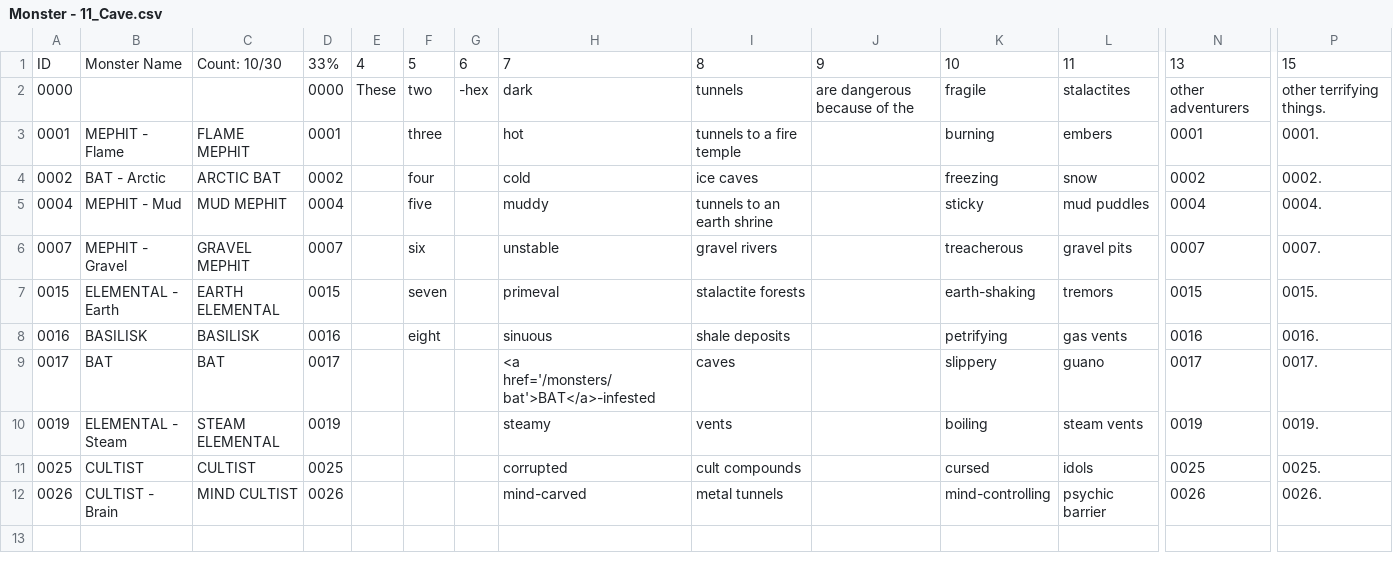
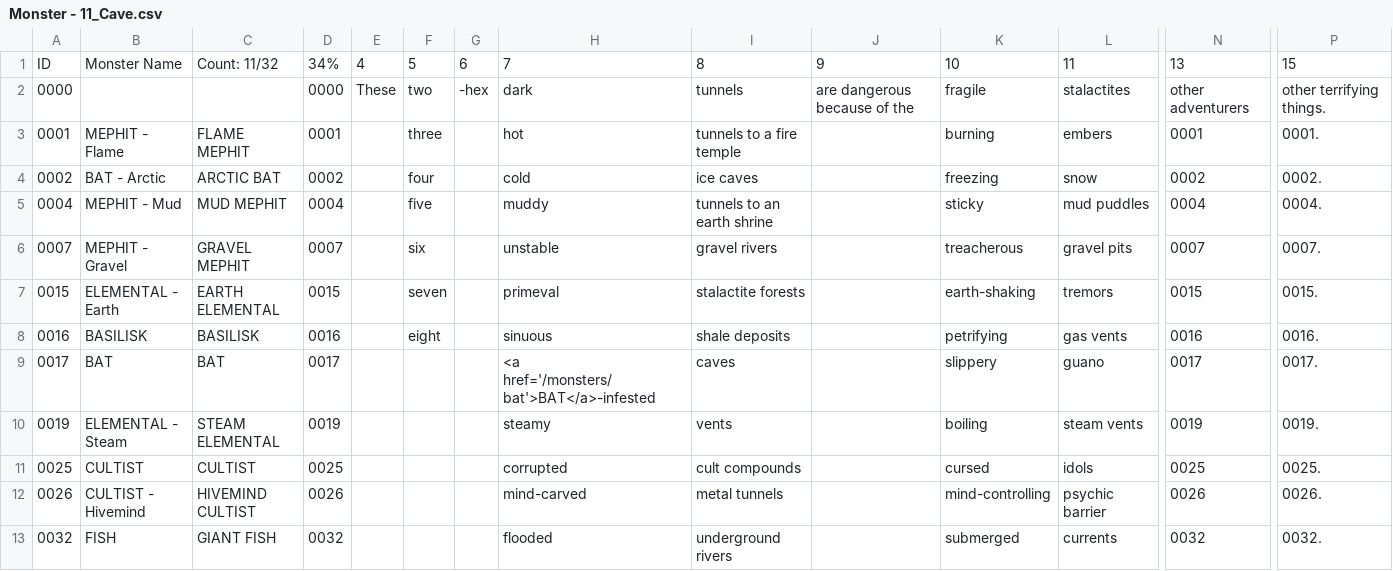
Before and after one commit to SaltyGoo/saltygoo.github.io, a CSV file: CSV/Monster - 11_Cave.csv, drawn as a sheet; only a part is shown, gaps mark what is left out; rows hold the shown columns only; the diff names each change by its address in the sheet, - before the commit and + after, or states it on an @@ line.

Commit message:
Fish

```diff
--- a/CSV/Monster - 11_Cave.csv
+++ b/CSV/Monster - 11_Cave.csv
-C1: Count: 10/30
+C1: Count: 11/32
-D1: 33%
+D1: 34%
-B12: CULTIST - Brain
+B12: CULTIST - Hivemind
-C12: MIND CULTIST
+C12: HIVEMIND CULTIST
+row 13: 0032 | FISH | GIANT FISH | 0032 |  |  |  | flooded | underground rivers |  | submerged | currents | 0032 | 0032.
```
Also changed, not shown: CSV/Monster - 08_Swamp.csv, CSV/Monster - 10_Sea.csv, 1 other file.
